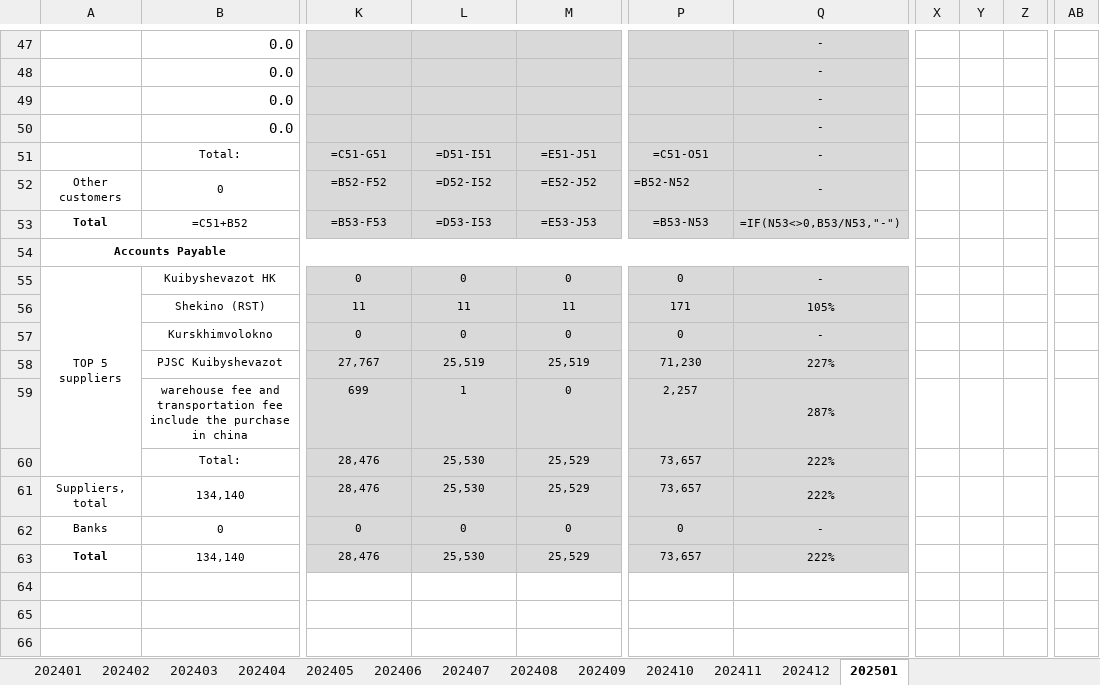
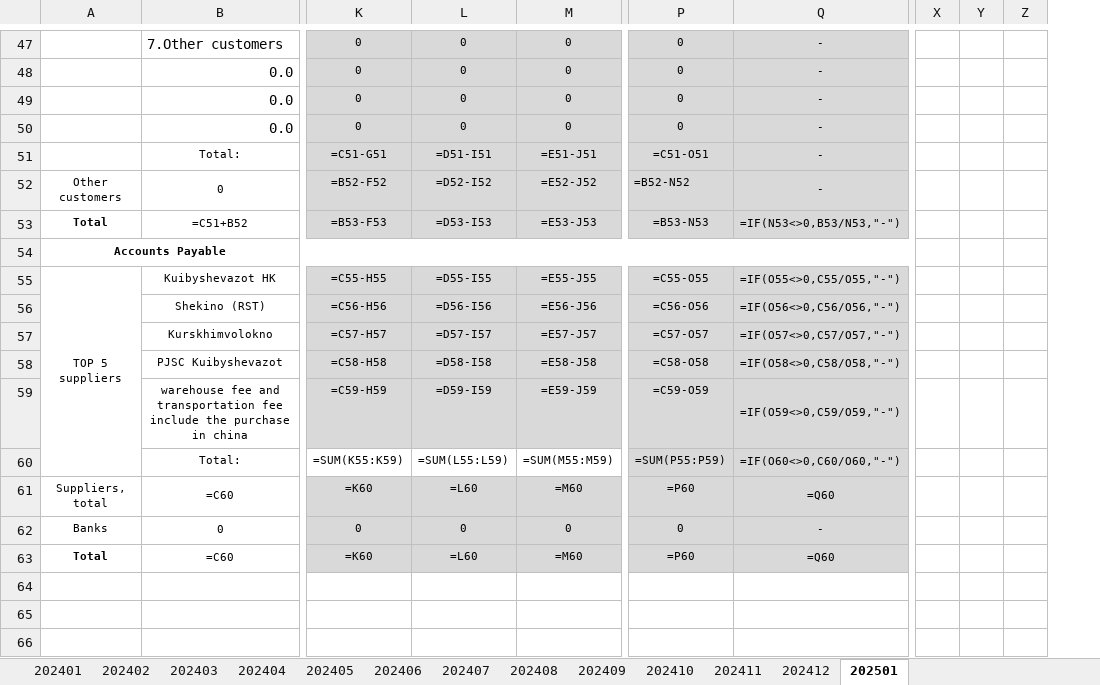
Before and after one commit to Robliu001/auto_account_total, an Excel workbook: new monthly report202501.xlsx, sheet 202501, drawn as a sheet; only a part is shown, gaps mark what is left out; values as stored, in another font and other column widths than the file's, no borders; formulas without a stored value are shown as written; removed rows and columns are numbered as before the commit, all else as after; rows hold the shown columns only; the diff covers the shown part only; the diff names each change by its address in the sheet, - before the commit and + after, or states it on an @@ line.

```diff
--- a/new monthly report202501.xlsx (sheet 202501)
+++ b/new monthly report202501.xlsx (sheet 202501)
-column X, empty
-column Y, empty
-column Z, empty
+column X, empty
+column Y, empty
+column Z, empty
-column AB, empty
-B47: 0.0
+B47: 7.Other customers
-K47:K50: (empty)
+K47:K50: 0
-L47:L50: (empty)
+L47:L50: 0
-M47:M50: (empty)
+M47:M50: 0
-P47:P50: (empty)
+P47:P50: 0
-K55: 0
+K55: =C55-H55
-L55: 0
+L55: =D55-I55
-M55: 0
+M55: =E55-J55
-P55: 0
+P55: =C55-O55
-Q55: -
+Q55: =IF(O55<>0,C55/O55,"-")
-row 56:  | Shekino (RST) | 11 | 11 | 11 | 171 | 105%
+row 56:  | Shekino (RST) | =C56-H56 | =D56-I56 | =E56-J56 | =C56-O56 | =IF(O56<>0,C56/O56,"-")
-K57: 0
+K57: =C57-H57
-L57: 0
+L57: =D57-I57
-M57: 0
+M57: =E57-J57
-P57: 0
+P57: =C57-O57
-Q57: -
+Q57: =IF(O57<>0,C57/O57,"-")
-row 58:  | PJSC Kuibyshevazot | 27,767 | 25,519 | 25,519 | 71,230 | 227%
-row 59:  | warehouse fee and transportation fee include the purchase in china | 699 | 1 | 0 | 2,257 | 287%
-row 60:  | Total: | 28,476 | 25,530 | 25,529 | 73,657 | 222%
-row 61: Suppliers, total | 134,140 | 28,476 | 25,530 | 25,529 | 73,657 | 222%
+row 58:  | PJSC Kuibyshevazot | =C58-H58 | =D58-I58 | =E58-J58 | =C58-O58 | =IF(O58<>0,C58/O58,"-")
+row 59:  | warehouse fee and transportation fee include the purchase in china | =C59-H59 | =D59-I59 | =E59-J59 | =C59-O59 | =IF(O59<>0,C59/O59,"-")
+row 60:  | Total: | =SUM(K55:K59) | =SUM(L55:L59) | =SUM(M55:M59) | =SUM(P55:P59) | =IF(O60<>0,C60/O60,"-")
+row 61: Suppliers, total | =C60 | =K60 | =L60 | =M60 | =P60 | =Q60
-row 63: Total | 134,140 | 28,476 | 25,530 | 25,529 | 73,657 | 222%
+row 63: Total | =C60 | =K60 | =L60 | =M60 | =P60 | =Q60
```
Also changed, not shown: 17 added rows, 17 removed rows, 98 edited cells and cell formats elsewhere in this sheet, sheet 202401, sheet 202402, example.xlsx, new monthly report2025.xlsx, 5 other files.
